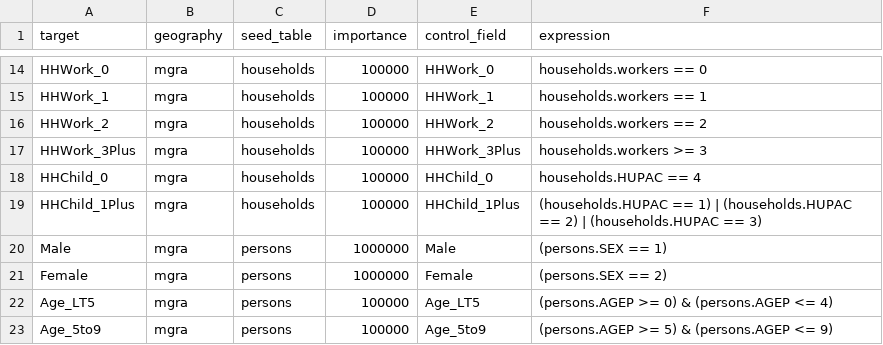
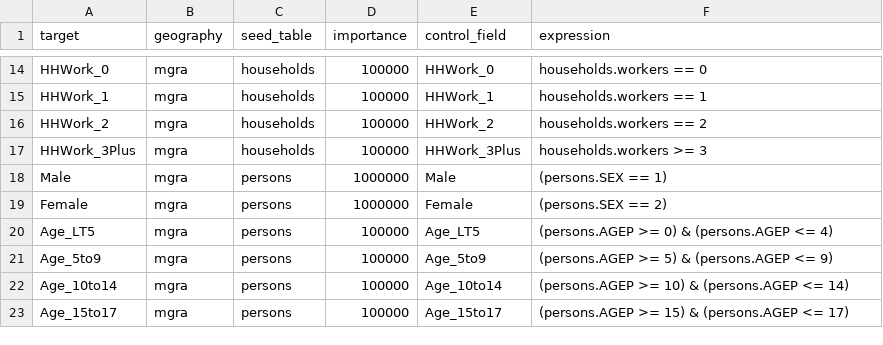
Before and after one commit to SANDAG/Population-Sim, a CSV file: populationsim/configs/controls.csv, drawn as a sheet; only a part is shown, gaps mark what is left out; the shorter side is filled out with more unchanged rows; the diff names each change by its address in the sheet, - before the commit and + after, or states it on an @@ line.

Commit message:
remove household children MGRA controls

```diff
--- a/populationsim/configs/controls.csv
+++ b/populationsim/configs/controls.csv
-row 18: HHChild_0 | mgra | households | 100000 | HHChild_0 | households.HUPAC == 4
-row 19: HHChild_1Plus | mgra | households | 100000 | HHChild_1Plus | (households.HUPAC == 1) | (households.HUPAC == 2) | (households.HUPAC == 3)
```
